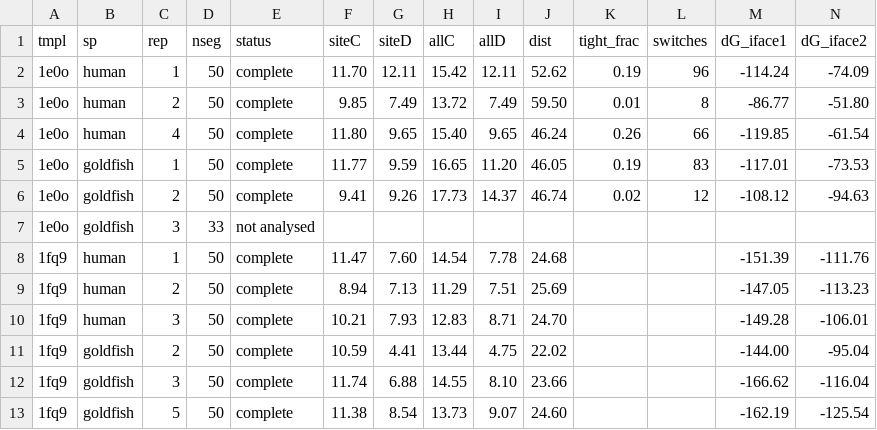
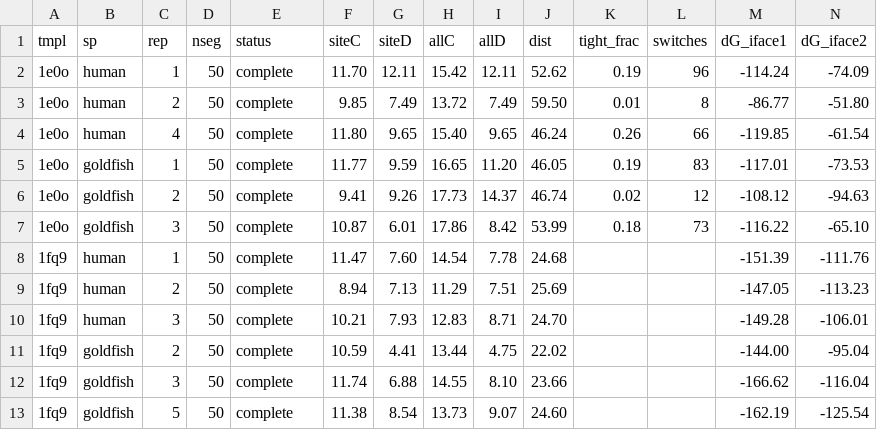
Before and after one commit to azhwang/surf_for_turf, a CSV file: rebuild_v2/ext_results/replicate_table.csv, drawn as a sheet; only a part is shown; removed rows and columns are numbered as before the commit, all else as after; rows hold the shown columns only; the diff names each change by its address in the sheet, - before the commit and + after, or states it on an @@ line.

```diff
--- a/rebuild_v2/ext_results/replicate_table.csv
+++ b/rebuild_v2/ext_results/replicate_table.csv
-row 7: 1e0o | goldfish | 3 | 33 | not analysed
+row 7: 1e0o | goldfish | 3 | 50 | complete | 10.87 | 6.01 | 17.86 | 8.42 | 53.99 | 0.18 | 73 | -116.22 | -65.10
```
Also changed, not shown: rebuild_v2/ext_results/explo_decomp_1e0o.csv, rebuild_v2/ext_results/explo_energies.csv, 8 other files.
